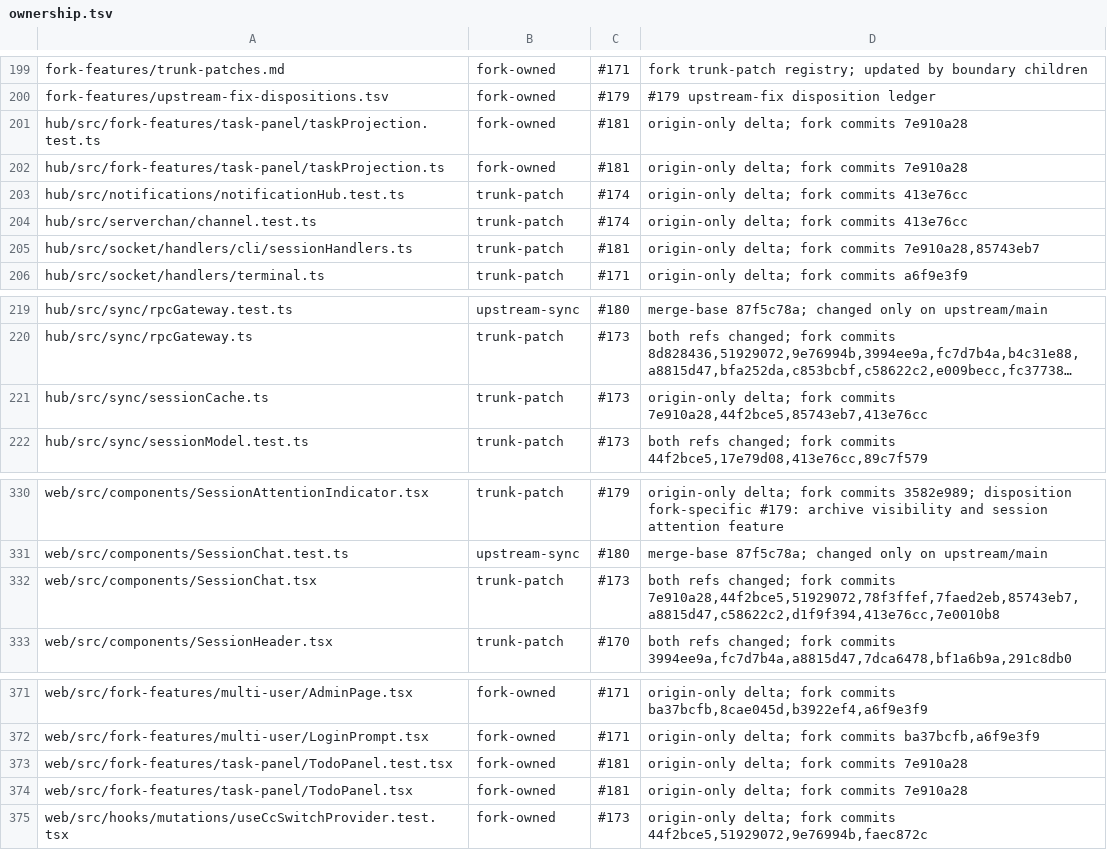
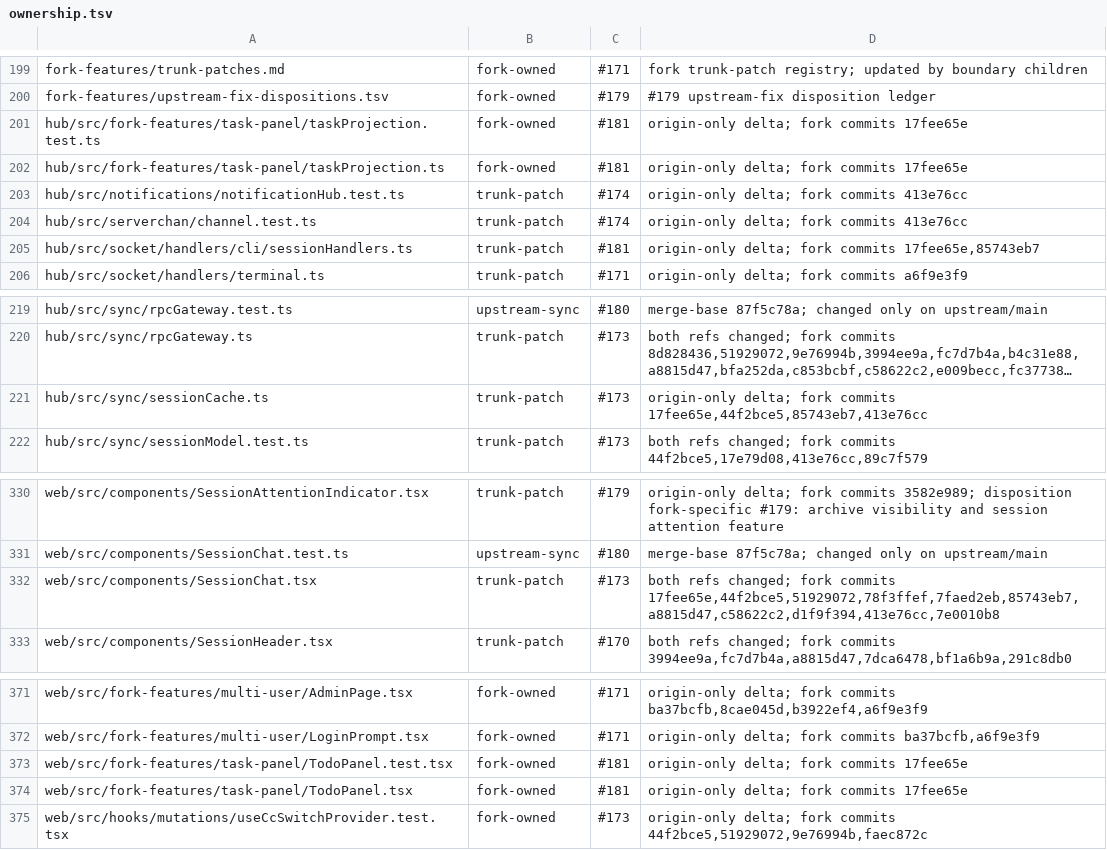
Before and after one commit to mouriya-s-lab/hapi, a TSV file: fork-features/ownership.tsv, drawn as a sheet; only a part is shown, gaps mark what is left out; long unchanged cells end in …; the diff names each change by its address in the sheet, - before the commit and + after, or states it on an @@ line.

Commit message:
docs(fork): close task-panel ownership entries
Co-Authored-By: Mouriya-Emma <85676458+Mouriya-Emma@users.noreply.github.com>

```diff
--- a/fork-features/ownership.tsv
+++ b/fork-features/ownership.tsv
-D201:D202: origin-only delta; fork commits 7e910a28
+D201:D202: origin-only delta; fork commits 17fee65e
-D205: …fork commits 7e910a28,85743eb7
+D205: …fork commits 17fee65e,85743eb7
-D221: …fork commits 7e910a28,44f2bce5,85743eb7,413e76cc
+D221: …fork commits 17fee65e,44f2bce5,85743eb7,413e76cc
-D332: …fork commits 7e910a28,44f2bce5,51929072,78f3ffef,7faed2eb,85743eb7,a8815d47,c58622c2,d1f9f394,413e76cc,7e0010b8
+D332: …fork commits 17fee65e,44f2bce5,51929072,78f3ffef,7faed2eb,85743eb7,a8815d47,c58622c2,d1f9f394,413e76cc,7e0010b8
-D373:D374: origin-only delta; fork commits 7e910a28
+D373:D374: origin-only delta; fork commits 17fee65e
```
